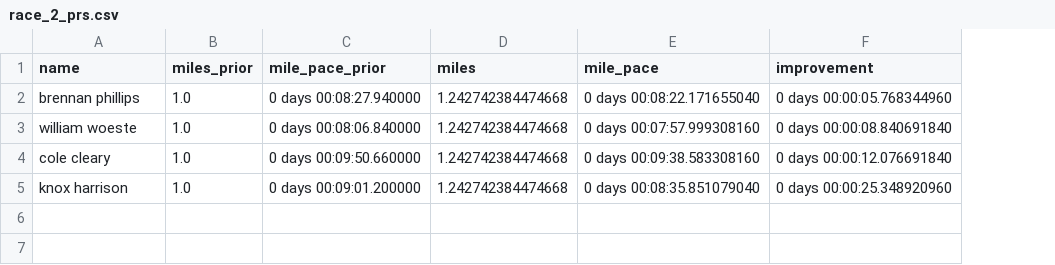
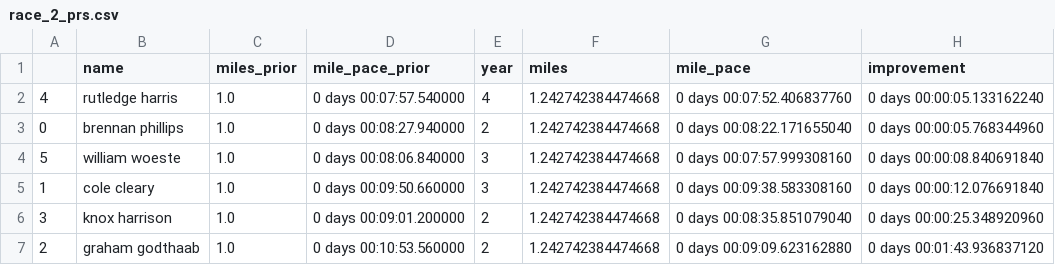
Before and after one commit to tompscanlan/dunn-xc-personal-records, a CSV file: 2021_season_data/race_2_prs.csv, drawn as a sheet; addresses are those after the commit; the diff names each change by its address in the sheet, - before the commit and + after, or states it on an @@ line.

```diff
--- a/2021_season_data/race_2_prs.csv
+++ b/2021_season_data/race_2_prs.csv
+column A, rows 3-6: 0 | 5 | 1 | 3
+column E (year), rows 3-6: 2 | 3 | 3 | 2
+row 2: 4 | rutledge harris | 1.0 | 0 days 00:07:57.540000 | 4 | 1.242742384474668 | 0 days 00:07:52.406837760 | 0 days 00:00:05.133162240
+row 7: 2 | graham godthaab | 1.0 | 0 days 00:10:53.560000 | 2 | 1.242742384474668 | 0 days 00:09:09.623162880 | 0 days 00:01:43.936837120
```
Also changed, not shown: 2021_season_data/besttimes.csv, 2021_season_data/race_0.csv, 19 other files.
